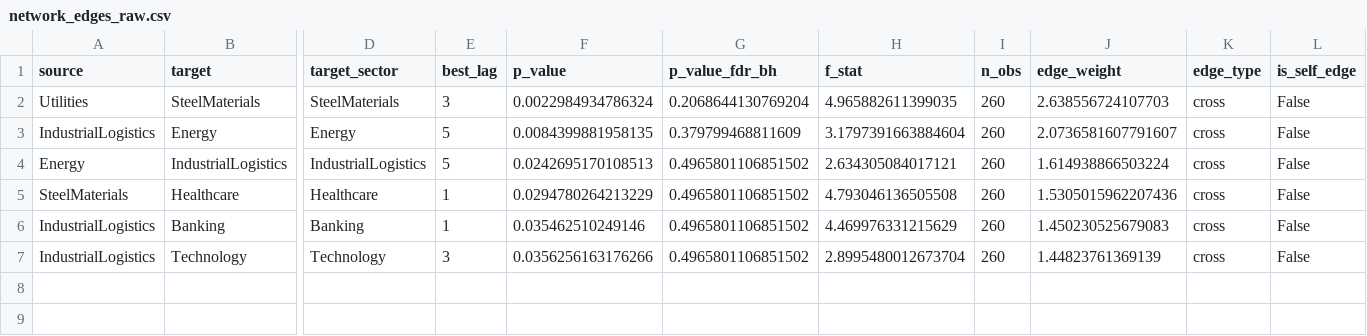
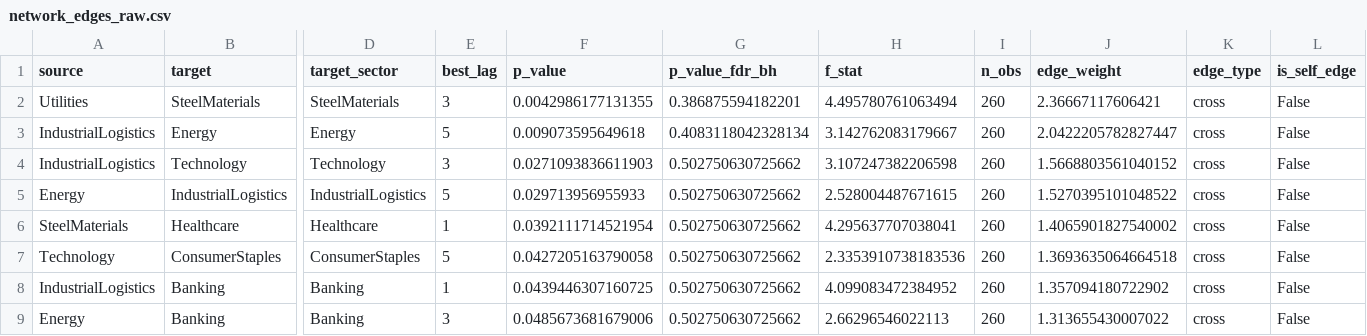
Before and after one commit to doanminhhieu14052005-sketch/News-driven-stock, a CSV file: data/processed/network_edges_raw.csv, drawn as a sheet; only a part is shown, gaps mark what is left out; removed rows and columns are numbered as before the commit, all else as after; rows hold the shown columns only; the diff names each change by its address in the sheet, - before the commit and + after, or states it on an @@ line.

```diff
--- a/data/processed/network_edges_raw.csv
+++ b/data/processed/network_edges_raw.csv
-F2 (p_value): 0.0022984934786324
+F2 (p_value): 0.0042986177131355
-G2 (p_value_fdr_bh): 0.2068644130769204
+G2 (p_value_fdr_bh): 0.386875594182201
-H2 (f_stat): 4.965882611399035
+H2 (f_stat): 4.495780761063494
-J2 (edge_weight): 2.638556724107703
+J2 (edge_weight): 2.36667117606421
-F3 (p_value): 0.0084399881958135
+F3 (p_value): 0.009073595649618
-G3 (p_value_fdr_bh): 0.379799468811609
+G3 (p_value_fdr_bh): 0.4083118042328134
-H3 (f_stat): 3.1797391663884604
+H3 (f_stat): 3.142762083179667
-J3 (edge_weight): 2.0736581607791607
+J3 (edge_weight): 2.0422205782827447
+row 4: IndustrialLogistics | Technology | Technology | 3 | 0.0271093836611903 | 0.502750630725662 | 3.107247382206598 | 260 | 1.5668803561040152 | cross | False
-F5 (p_value): 0.0242695170108513
+F5 (p_value): 0.029713956955933
-G5:G6 (p_value_fdr_bh): 0.4965801106851502
+G5:G6 (p_value_fdr_bh): 0.502750630725662
-H5 (f_stat): 2.634305084017121
+H5 (f_stat): 2.528004487671615
-J5 (edge_weight): 1.614938866503224
+J5 (edge_weight): 1.5270395101048522
-F6 (p_value): 0.0294780264213229
+F6 (p_value): 0.0392111714521954
-H6 (f_stat): 4.793046136505508
+H6 (f_stat): 4.295637707038041
-J6 (edge_weight): 1.5305015962207436
+J6 (edge_weight): 1.4065901827540002
+row 7: Technology | ConsumerStaples | ConsumerStaples | 5 | 0.0427205163790058 | 0.502750630725662 | 2.3353910738183536 | 260 | 1.3693635064664518 | cross | False
-F8 (p_value): 0.035462510249146
+F8 (p_value): 0.0439446307160725
-G8 (p_value_fdr_bh): 0.4965801106851502
+G8 (p_value_fdr_bh): 0.502750630725662
-H8 (f_stat): 4.469976331215629
+H8 (f_stat): 4.099083472384952
-J8 (edge_weight): 1.450230525679083
+J8 (edge_weight): 1.357094180722902
-row 7: IndustrialLogistics | Technology | Technology | 3 | 0.0356256163176266 | 0.4965801106851502 | 2.8995480012673704 | 260 | 1.44823761369139 | cross | False
+row 9: Energy | Banking | Banking | 3 | 0.0485673681679006 | 0.502750630725662 | 2.66296546022113 | 260 | 1.313655430007022 | cross | False
```
Also changed, not shown: data/processed/daily_sector_sentiment_long.csv, data/processed/daily_sector_sentiment_wide.csv, 14 other files.
